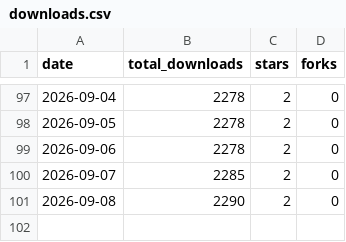
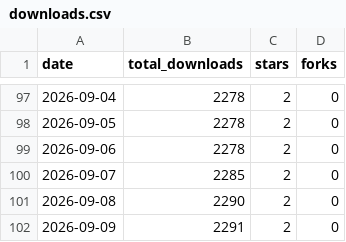
Before and after one commit to OwlbanGroup/auxly-memory-cli, a CSV file: metrics/downloads.csv, drawn as a sheet; only a part is shown, gaps mark what is left out; the diff names each change by its address in the sheet, - before the commit and + after, or states it on an @@ line.

Commit message:
chore(metrics): snapshot 2026-09-09

```diff
--- a/metrics/downloads.csv
+++ b/metrics/downloads.csv
+row 102: 2026-09-09 | 2291 | 2 | 0
```
Also changed, not shown: 1 other file.
